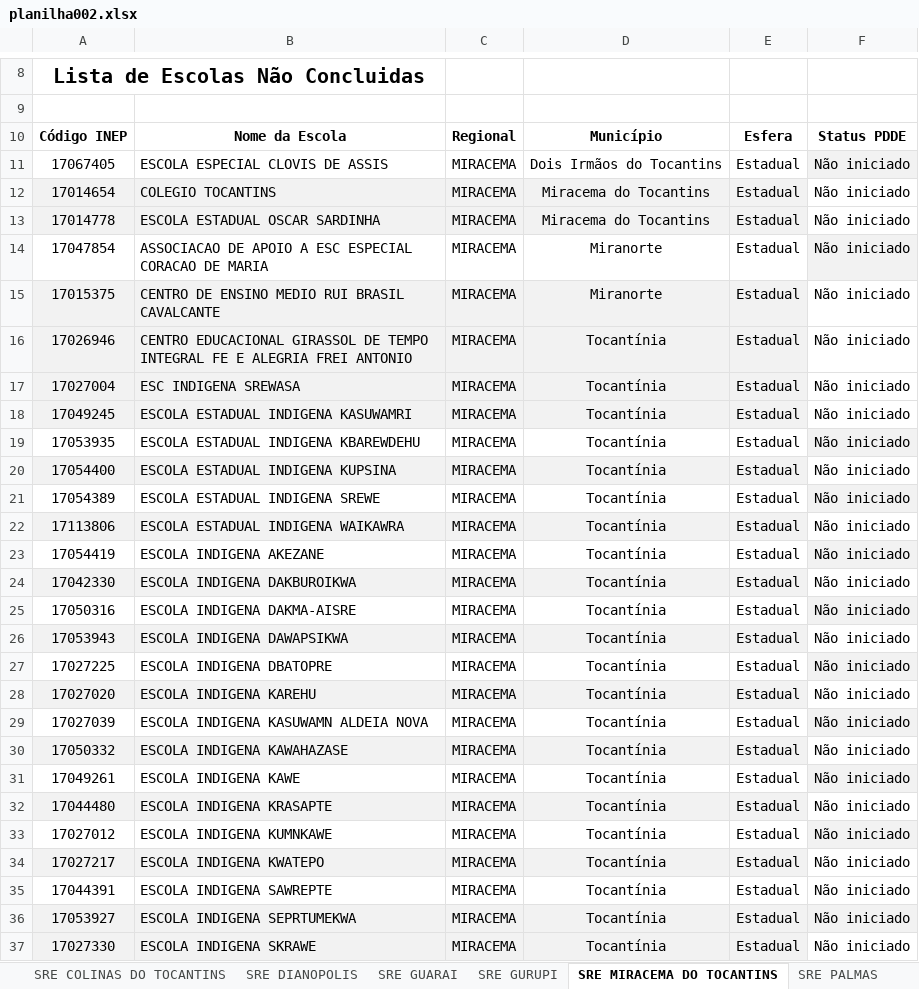
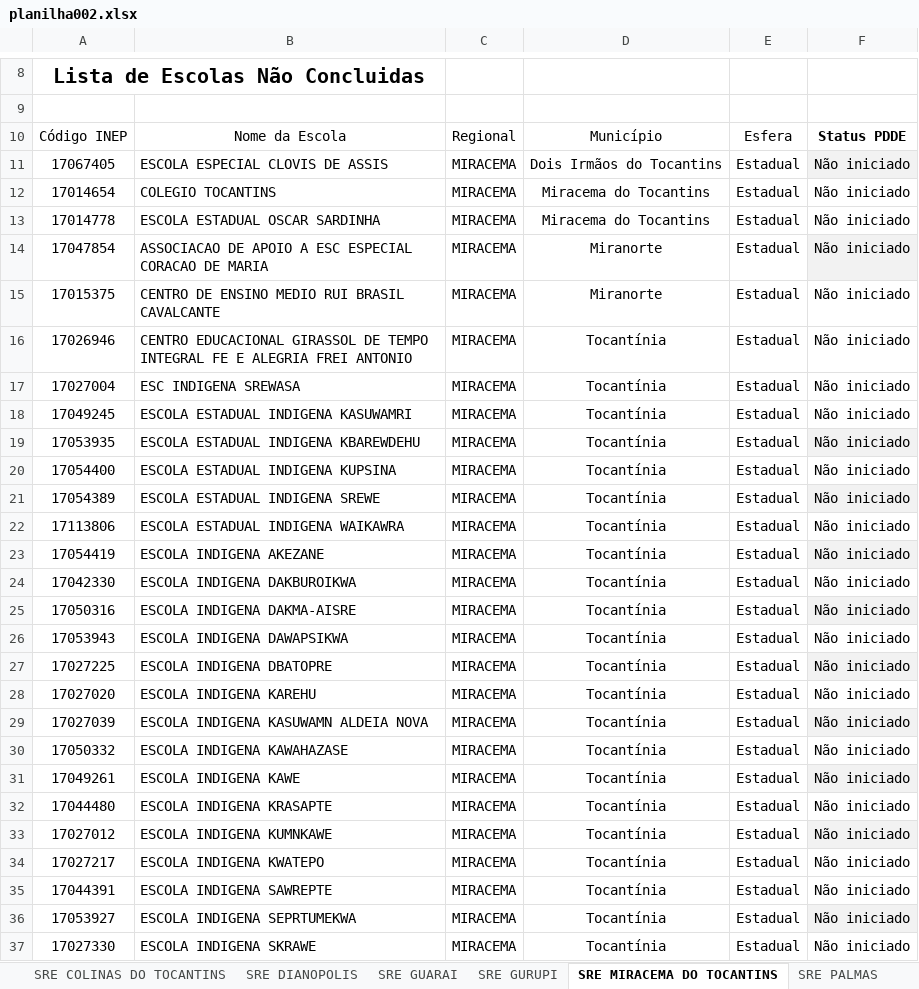
Before and after one commit to carlosjsbezerra/python_excel, an Excel workbook: Pasta002/planilha002.xlsx, sheet SRE MIRACEMA DO TOCANTINS, drawn as a sheet; only a part is shown, gaps mark what is left out; values as stored, in another font and other column widths than the file's, no borders; conditional formats and table styles not drawn; the diff covers the shown part only; the diff names each change by its address in the sheet, - before the commit and + after, or states it on an @@ line.

```diff
--- a/Pasta002/planilha002.xlsx (sheet SRE MIRACEMA DO TOCANTINS)
+++ b/Pasta002/planilha002.xlsx (sheet SRE MIRACEMA DO TOCANTINS)
-A10:E10 bold: on
+A10:E10 bold: off
-A12:E13 fill: #F2F2F2
+A12:E13 fill: none
-A15:E18 fill: #F2F2F2
+A15:E18 fill: none
-A20:E20 fill: #F2F2F2
+A20:E20 fill: none
-A22:E22 fill: #F2F2F2
+A22:E22 fill: none
-A24:E24 fill: #F2F2F2
+A24:E24 fill: none
-A26:E26 fill: #F2F2F2
+A26:E26 fill: none
-A28:E28 fill: #F2F2F2
+A28:E28 fill: none
-A30:E30 fill: #F2F2F2
+A30:E30 fill: none
-A32:E32 fill: #F2F2F2
+A32:E32 fill: none
-A34:E34 fill: #F2F2F2
+A34:E34 fill: none
-A36:E37 fill: #F2F2F2
+A36:E37 fill: none
```
Also changed, not shown: cell formats elsewhere in this sheet, sheet SRE GURUPI, Pasta002/nova_planilha.xlsx, 4 other files.
